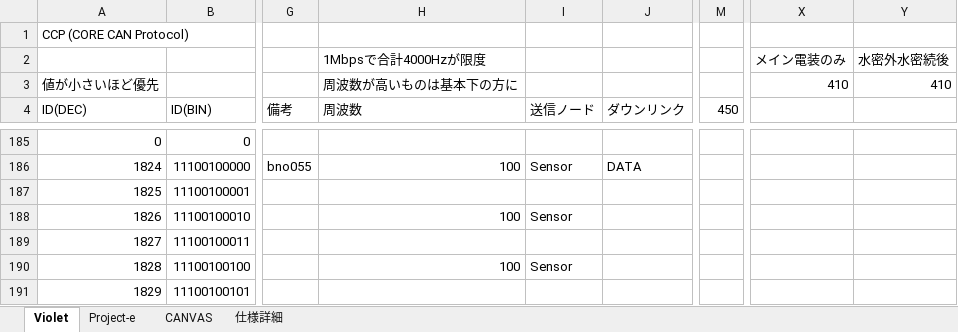
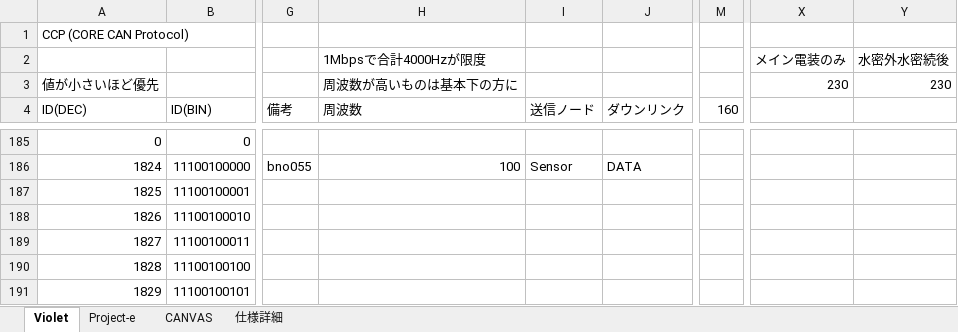
Before and after one commit to core-rocket/CCP, an Excel workbook: CANID.xlsx, sheet Violet, drawn as a sheet; only a part is shown, gaps mark what is left out; values as stored, in another font and other column widths than the file's, no borders; the diff covers the shown part only; the diff names each change by its address in the sheet, - before the commit and + after, or states it on an @@ line.

```diff
--- a/CANID.xlsx (sheet Violet)
+++ b/CANID.xlsx (sheet Violet)
-X3: 410
+X3: 230
-Y3: 410
+Y3: 230
-M4: 450
+M4: 160
-H188 (周波数): 100
+H188 (周波数): (empty)
-I188 (送信ノード): Sensor
+I188 (送信ノード): (empty)
-H190 (周波数): 100
+H190 (周波数): (empty)
-I190 (送信ノード): Sensor
+I190 (送信ノード): (empty)
```
Also changed, not shown: 69 edited cells elsewhere in this sheet.
